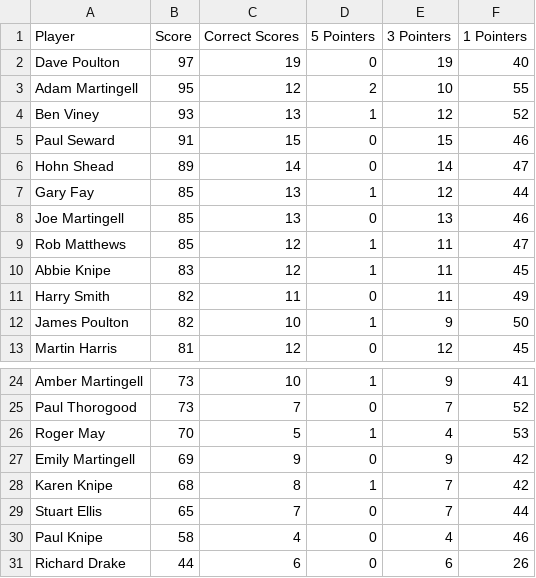
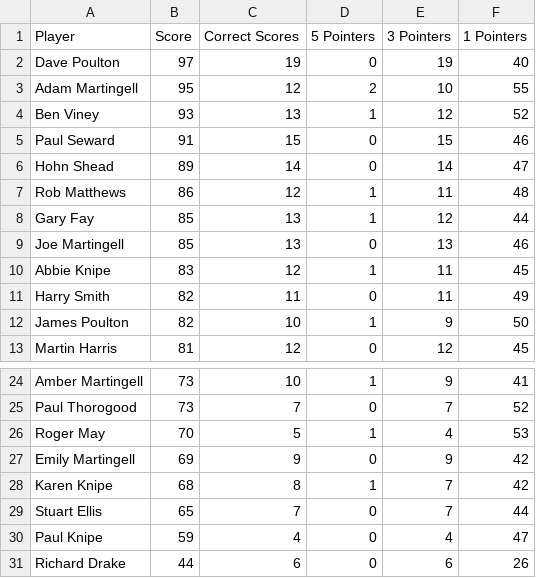
Before and after one commit to ps9786/pl-predictions, a CSV file: wc/league_table.csv, drawn as a sheet; only a part is shown, gaps mark what is left out.

```diff
--- a/wc/league_table.csv
+++ b/wc/league_table.csv
@@ -6,5 +6,5 @@ Paul Seward,91,15,0,15,46
 Hohn Shead,89,14,0,14,47
+Rob Matthews,86,12,1,11,48
 Gary Fay,85,13,1,12,44
 Joe Martingell,85,13,0,13,46
-Rob Matthews,85,12,1,11,47
 Abbie Knipe,83,12,1,11,45
@@ -29,3 +29,3 @@ Karen Knipe,68,8,1,7,42
 Stuart Ellis,65,7,0,7,44
-Paul Knipe,58,4,0,4,46
+Paul Knipe,59,4,0,4,47
 Richard Drake,44,6,0,6,26
```
Also changed, not shown: wc/wc2026.csv, 1 other file.
